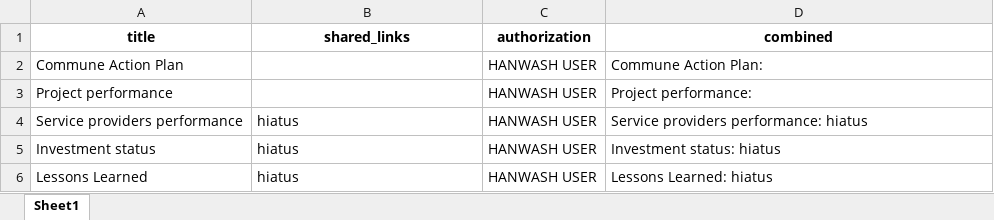
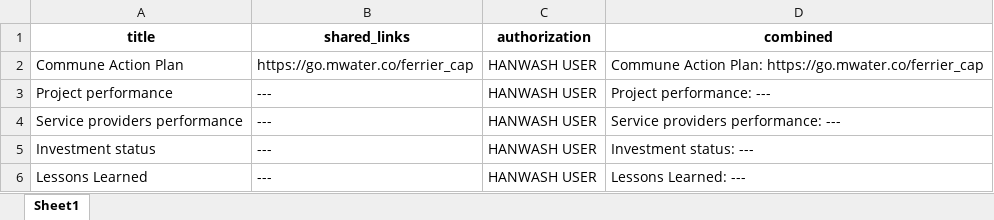
Before and after one commit to AD0791/Hanwash.mwater.dev, an Excel workbook: ui/components/ferrier_sharedlinks.xlsx, sheet Sheet1, drawn as a sheet; values as stored, in another font and other column widths than the file's, no borders; the diff names each change by its address in the sheet, - before the commit and + after, or states it on an @@ line.

```diff
--- a/ui/components/ferrier_sharedlinks.xlsx (sheet Sheet1)
+++ b/ui/components/ferrier_sharedlinks.xlsx (sheet Sheet1)
-B2 (shared_links): (empty)
+B2 (shared_links): https://go.mwater.co/ferrier_cap
-D2 (combined): Commune Action Plan:
+D2 (combined): Commune Action Plan: https://go.mwater.co/ferrier_cap
-B3 (shared_links): (empty)
+B3 (shared_links): ---
-D3 (combined): Project performance:
+D3 (combined): Project performance: ---
-B4:B6 (shared_links): hiatus
+B4:B6 (shared_links): ---
-D4 (combined): Service providers performance: hiatus
+D4 (combined): Service providers performance: ---
-D5 (combined): Investment status: hiatus
+D5 (combined): Investment status: ---
-D6 (combined): Lessons Learned: hiatus
+D6 (combined): Lessons Learned: ---
```
Also changed, not shown: task/contacts_training_session.xlsx, ui/components/cavaillon_sharedlinks.xlsx, 13 other files.
